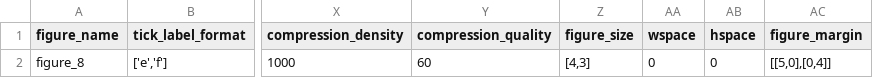
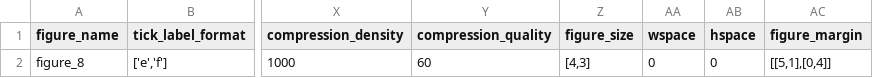
Before and after one commit to mcastel1/paper_ale, a CSV file: figures/figure_8/parameters.csv, drawn as a sheet; only a part is shown, gaps mark what is left out; the diff names each change by its address in the sheet, - before the commit and + after, or states it on an @@ line.

Commit message:
figure_8 is realistic

```diff
--- a/figures/figure_8/parameters.csv
+++ b/figures/figure_8/parameters.csv
-AC2 (figure_margin): [[5,0],[0,4]]
+AC2 (figure_margin): [[5,1],[0,4]]
```
Also changed, not shown: 2 other files.
